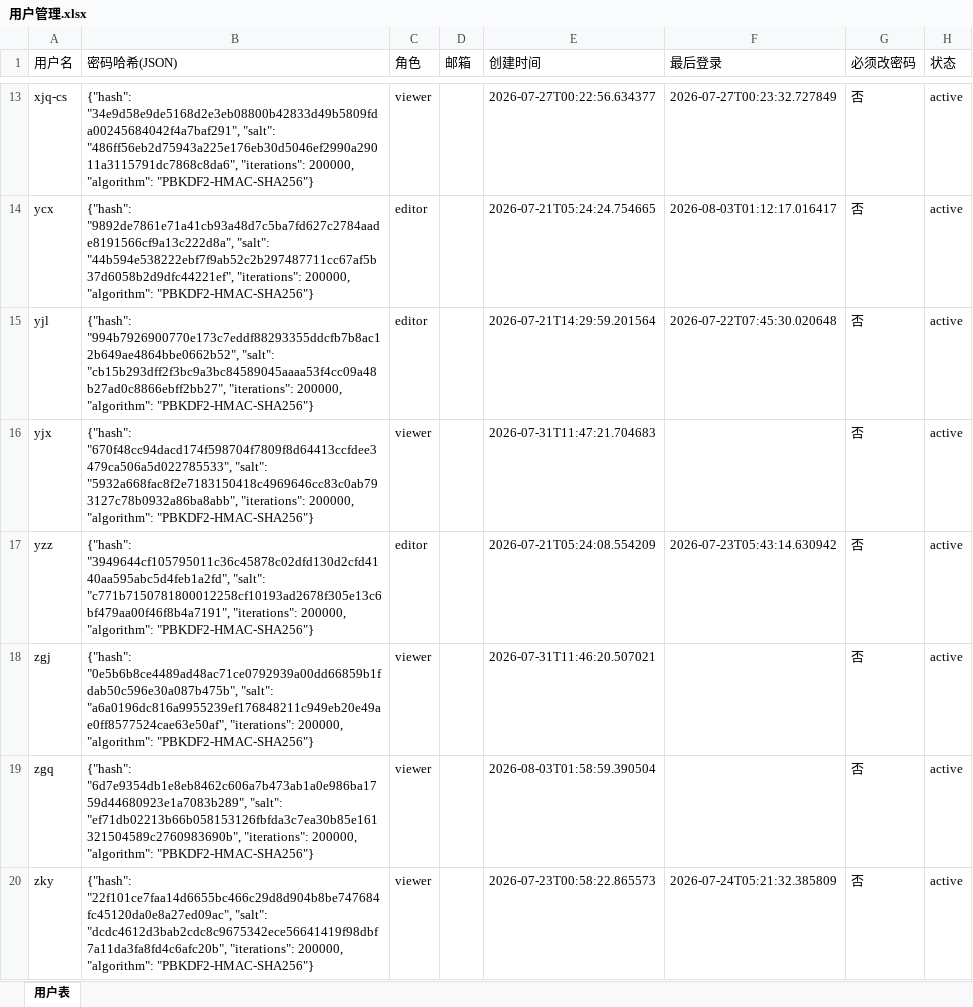
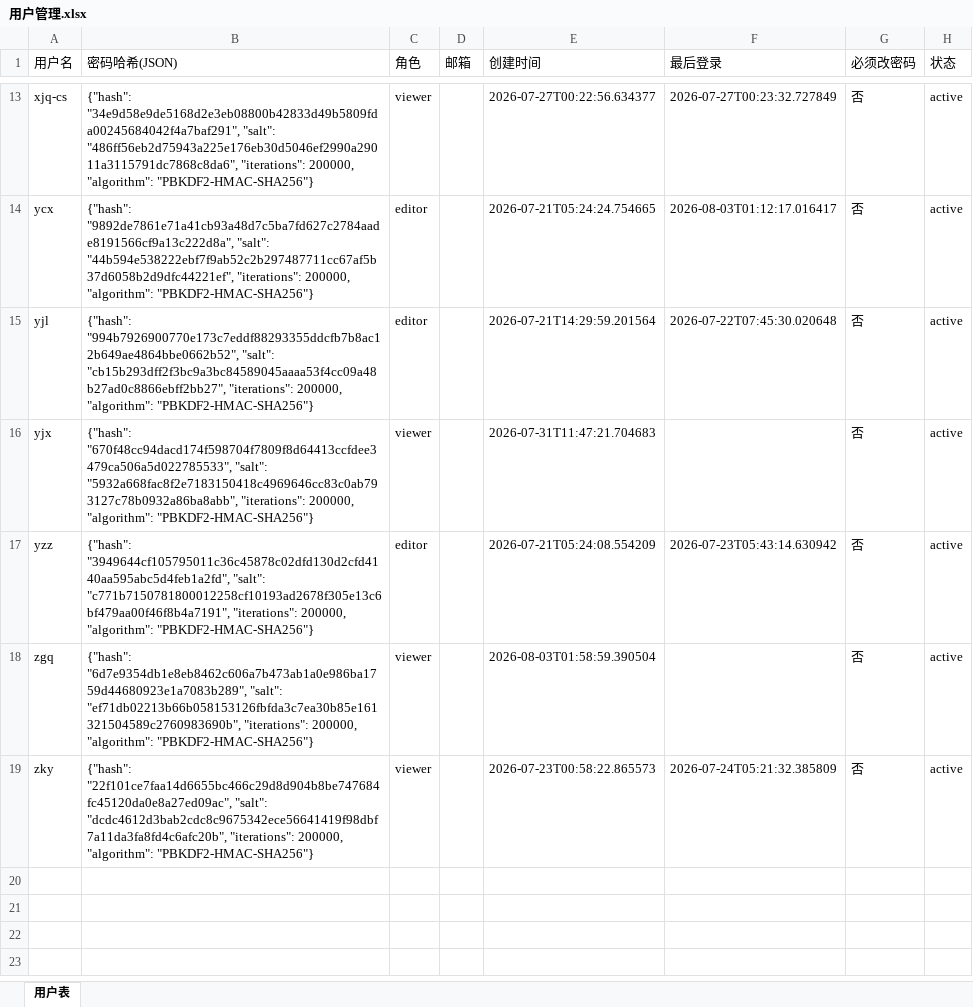
Before and after one commit to kill-Japanese/report-check, an Excel workbook: 用户管理.xlsx, sheet 用户表, drawn as a sheet; only a part is shown, gaps mark what is left out; values as stored, in another font and other column widths than the file's, no borders; the diff names each change by its address in the sheet, - before the commit and + after, or states it on an @@ line.

Commit message:
[API同步] 更新用户数据 - 2026-08-03 01:59:08

```diff
--- a/用户管理.xlsx (sheet 用户表)
+++ b/用户管理.xlsx (sheet 用户表)
-row 18: zgj | {"hash": "0e5b6b8ce4489ad48ac71ce0792939a00dd66859b1fdab50c596e30a087b475b", "salt": "a6a0196dc816a9955239ef176848211c949eb20e49ae0ff8577524cae63e50af", "iterations": 200000, "algorithm": "PBKDF2-HMAC-SHA256"} | viewer |  | 2026-07-31T11:46:20.507021 |  | 否 | active
```
